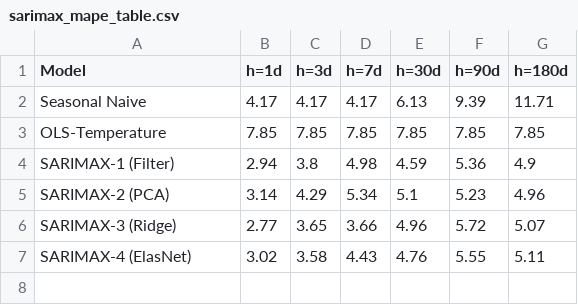
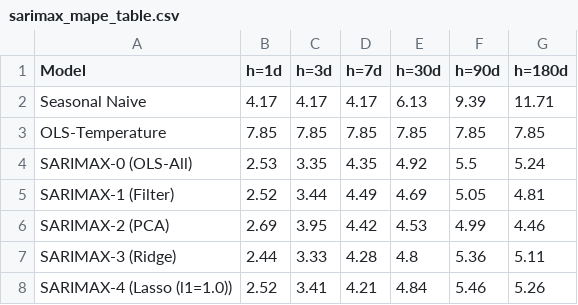
Before and after one commit to kkoutris/thesis-edf-multicollinearity-mitigation, a CSV file: data/sarimax_mape_table.csv, drawn as a sheet.

```diff
--- a/data/sarimax_mape_table.csv
+++ b/data/sarimax_mape_table.csv
@@ -3,5 +3,6 @@ Seasonal Naive,4.17,4.17,4.17,6.13,9.39,11.71
 OLS-Temperature,7.85,7.85,7.85,7.85,7.85,7.85
-SARIMAX-1 (Filter),2.94,3.8,4.98,4.59,5.36,4.9
-SARIMAX-2 (PCA),3.14,4.29,5.34,5.1,5.23,4.96
-SARIMAX-3 (Ridge),2.77,3.65,3.66,4.96,5.72,5.07
-SARIMAX-4 (ElasNet),3.02,3.58,4.43,4.76,5.55,5.11
+SARIMAX-0 (OLS-All),2.53,3.35,4.35,4.92,5.5,5.24
+SARIMAX-1 (Filter),2.52,3.44,4.49,4.69,5.05,4.81
+SARIMAX-2 (PCA),2.69,3.95,4.42,4.53,4.99,4.46
+SARIMAX-3 (Ridge),2.44,3.33,4.28,4.8,5.36,5.11
+SARIMAX-4 (Lasso (l1=1.0)),2.52,3.41,4.21,4.84,5.46,5.26
```
Also changed, not shown: data/sarimax_best_per_horizon.csv, data/sarimax_nrmse_table.csv, 4 other files.
